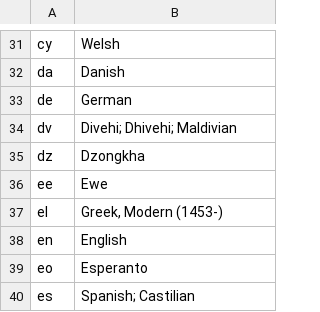
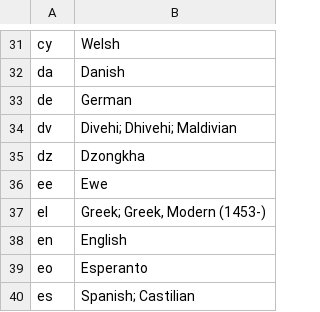
Before and after one commit to wellcomecollection/catalogue-pipeline, a CSV file: common/internal_model/src/main/resources/language-codes.csv, drawn as a sheet; only a part is shown, gaps mark what is left out.

Commit message:
Language / Level fixes in CalmTransformer

```diff
--- a/common/internal_model/src/main/resources/language-codes.csv
+++ b/common/internal_model/src/main/resources/language-codes.csv
@@ -36,3 +36,3 @@ dz,Dzongkha
 ee,Ewe
-el,"Greek, Modern (1453-)"
+el,"Greek; Greek, Modern (1453-)"
 en,English
```
Also changed, not shown: 4 other files.
